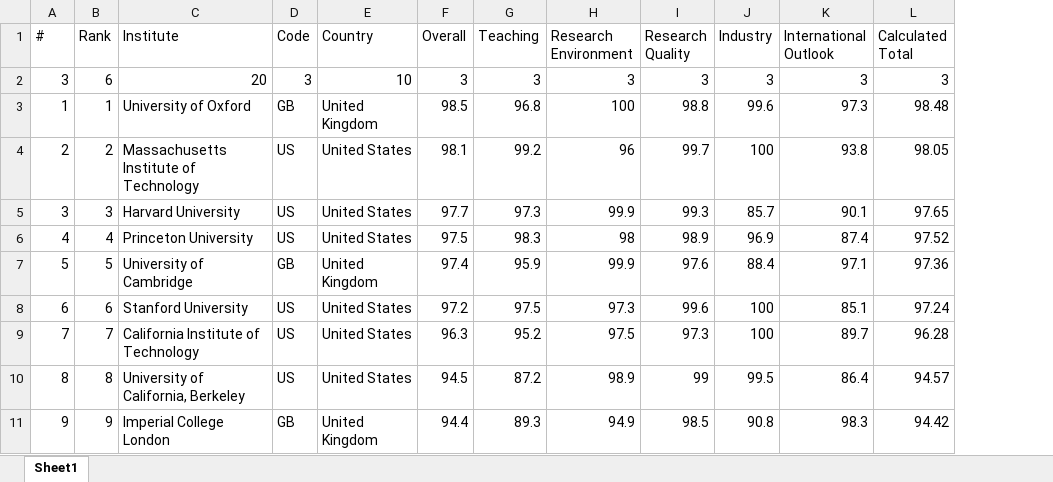
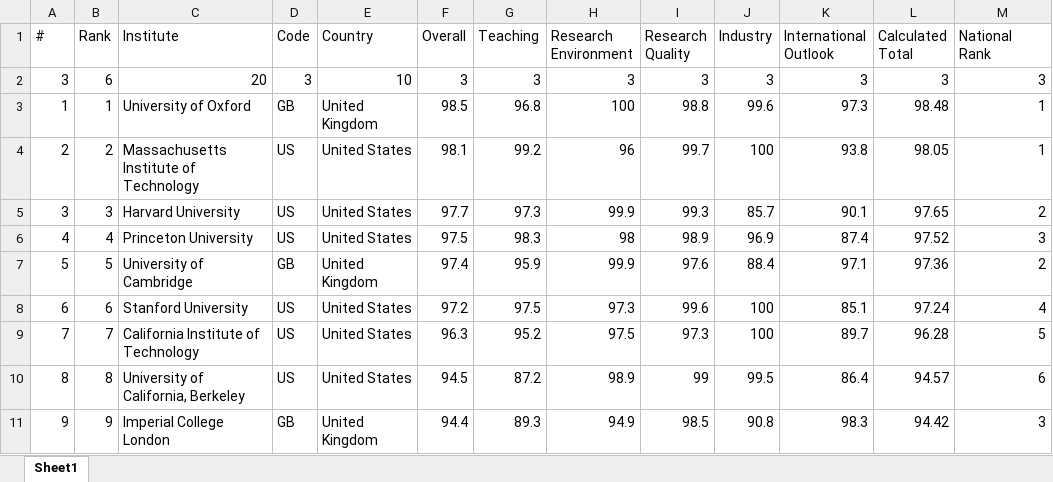
Before and after one commit to Joe-Chan-iStudio-Ltd/researchplymouth, an Excel workbook: static/xlsx/the2025.xlsx, sheet Sheet1, drawn as a sheet; only a part is shown; values as stored, in another font and other column widths than the file's, no borders; the diff names each change by its address in the sheet, - before the commit and + after, or states it on an @@ line.

Commit message:
country rank

```diff
--- a/static/xlsx/the2025.xlsx (sheet Sheet1)
+++ b/static/xlsx/the2025.xlsx (sheet Sheet1)
+column M (National Rank), rows 2-11: 3 | 1 | 1 | 2 | 3 | 2 | 4 | 5 | 6 | 3
```
Also changed, not shown: 1 other file.
